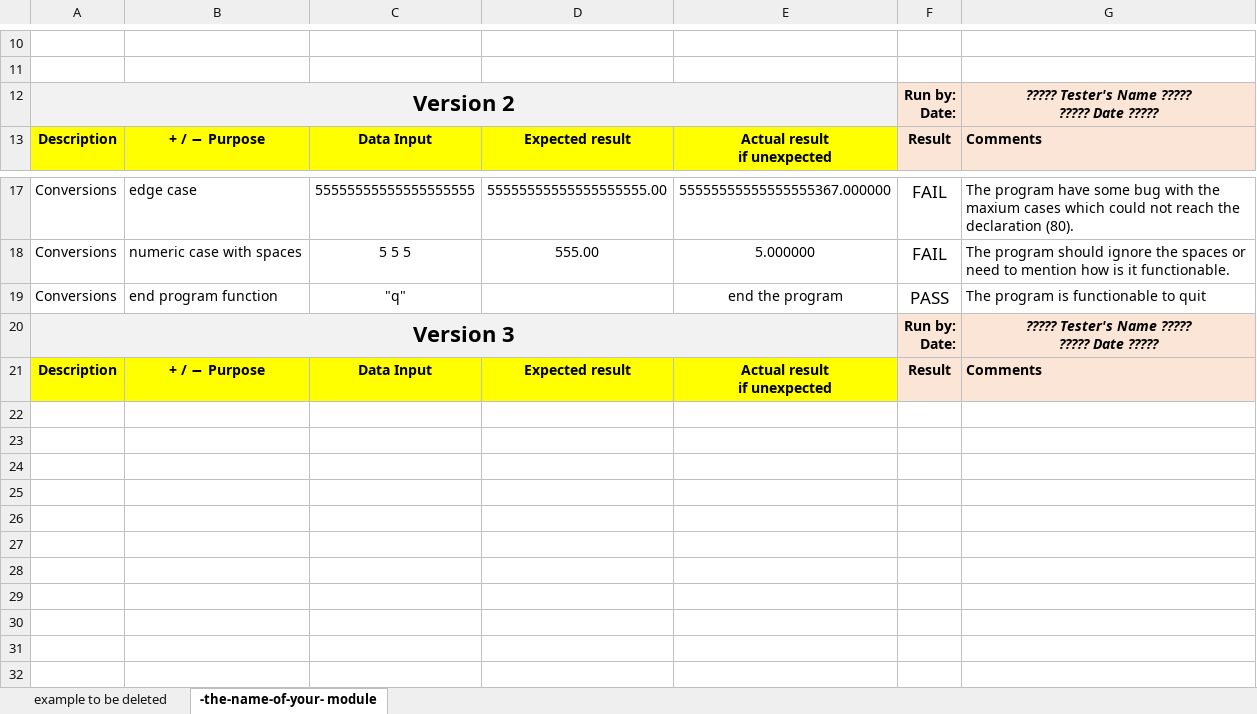
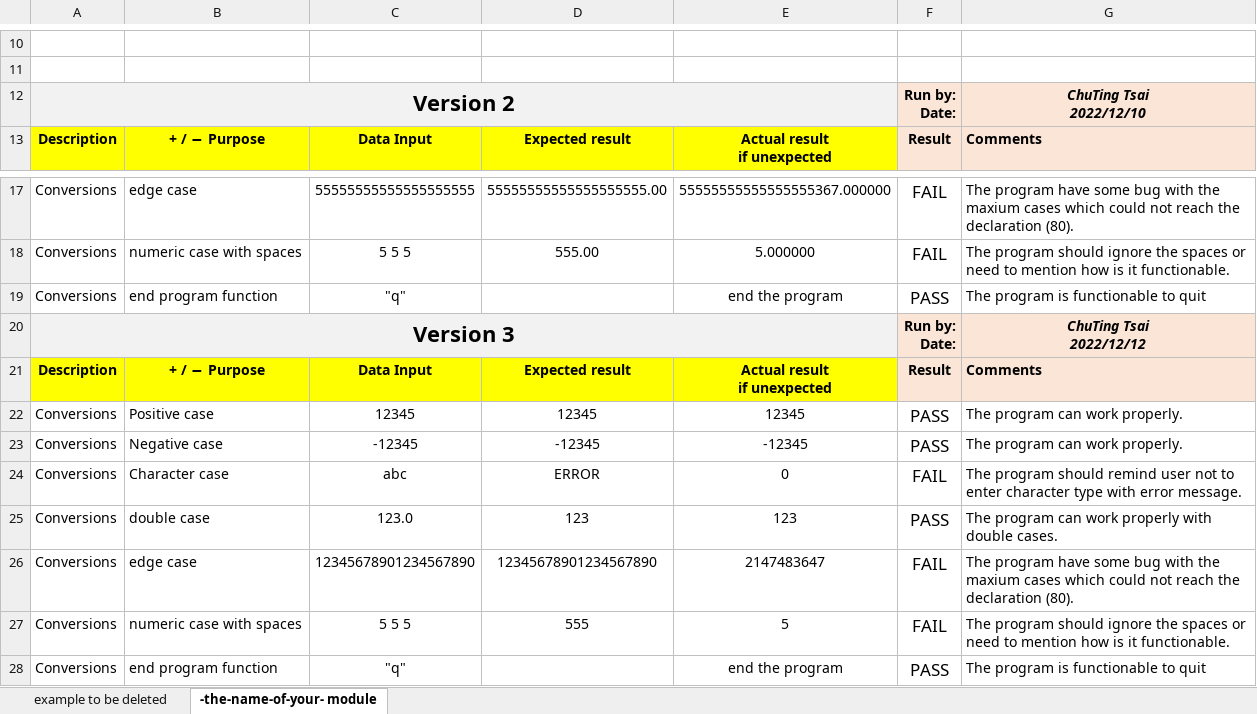
Before and after one commit to Solaris5959/CPR101-Final-Project, an Excel workbook: converting_test_cases.xlsx, sheet -the-name-of-your- module, drawn as a sheet; only a part is shown, gaps mark what is left out; values as stored, in another font and other column widths than the file's, no borders; conditional formats not drawn; ↵ is a line break in a cell; the diff names each change by its address in the sheet, - before the commit and + after, or states it on an @@ line.

```diff
--- a/converting_test_cases.xlsx (sheet -the-name-of-your- module)
+++ b/converting_test_cases.xlsx (sheet -the-name-of-your- module)
-G12: ????? Tester's Name ????? ↵ ????? Date ?????
+G12: ChuTing Tsai ↵ 2022/12/10
-G20: ????? Tester's Name ????? ↵ ????? Date ?????
+G20: ChuTing Tsai ↵ 2022/12/12
+row 22: Conversions | Positive case | 12345 | 12345 | 12345 | PASS | The program can work properly.
+row 23: Conversions | Negative case | -12345 | -12345 | -12345 | PASS | The program can work properly.
+row 24: Conversions | Character case | abc | ERROR | 0 | FAIL | The program should remind user not to enter character type with error message.
+row 25: Conversions | double case | 123.0 | 123 | 123 | PASS | The program can work properly with double cases.
+row 26: Conversions | edge case | 12345678901234567890 | 12345678901234567890 | 2147483647 | FAIL | The program have some bug with the maxium cases which could not reach the declaration (80).
+row 27: Conversions | numeric case with spaces | 5 5 5 | 555 | 5 | FAIL | The program should ignore the spaces or need to mention how is it functionable.
+row 28: Conversions | end program function | "q" |  | end the program | PASS | The program is functionable to quit
```
Also changed, not shown: 2 other files.
